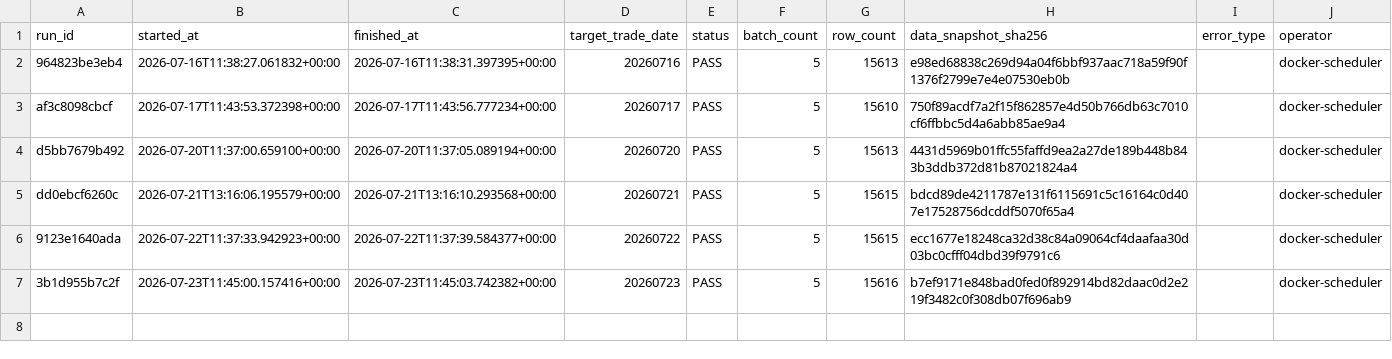
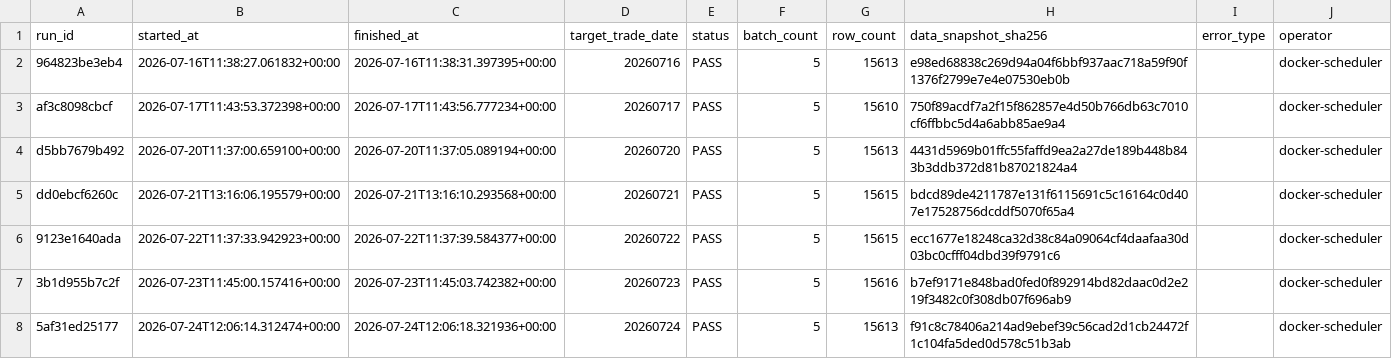
Before and after one commit to qiang0723/shaiwei, a CSV file: ledger/daily_runs.csv, drawn as a sheet; the diff names each change by its address in the sheet, - before the commit and + after, or states it on an @@ line.

```diff
--- a/ledger/daily_runs.csv
+++ b/ledger/daily_runs.csv
+row 8: 5af31ed25177 | 2026-07-24T12:06:14.312474+00:00 | 2026-07-24T12:06:18.321936+00:00 | 20260724 | PASS | 5 | 15613 | f91c8c78406a214ad9ebef39c56cad2d1cb24472f1c104fa5ded0d578c51b3ab |  | docker-scheduler
```
Also changed, not shown: ledger/shadow_reconciliations.csv, ledger/shadow_runs.csv.
